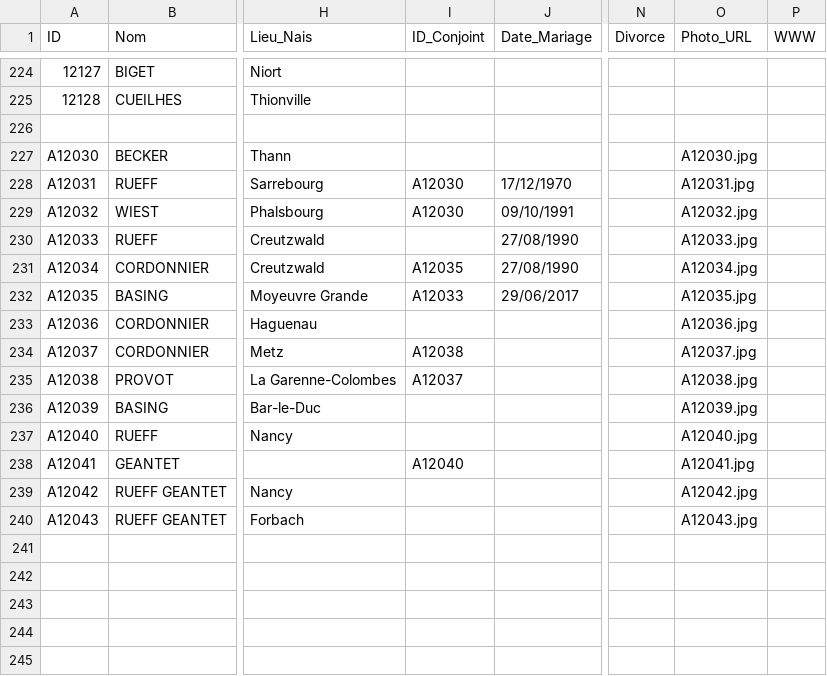
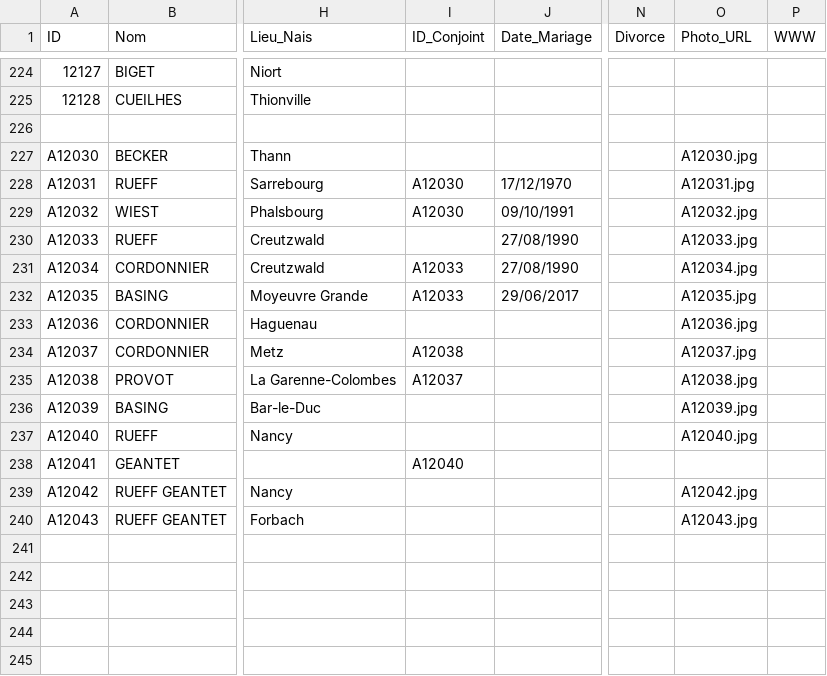
Before and after one commit to AJB1000/gb, a CSV file: genealogie.csv, drawn as a sheet; only a part is shown, gaps mark what is left out; the diff names each change by its address in the sheet, - before the commit and + after, or states it on an @@ line.

```diff
--- a/genealogie.csv
+++ b/genealogie.csv
-I231 (ID_Conjoint): A12035
+I231 (ID_Conjoint): A12033
-O238 (Photo_URL): A12041.jpg
+O238 (Photo_URL): (empty)
```
Also changed, not shown: 3 other files.
